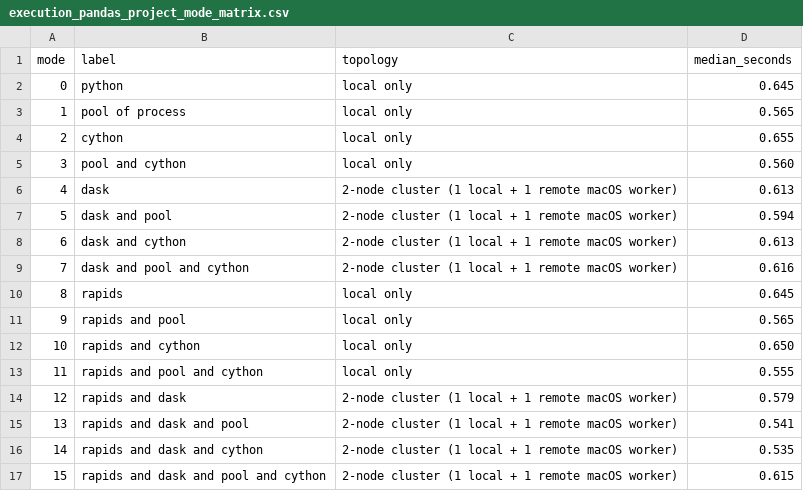
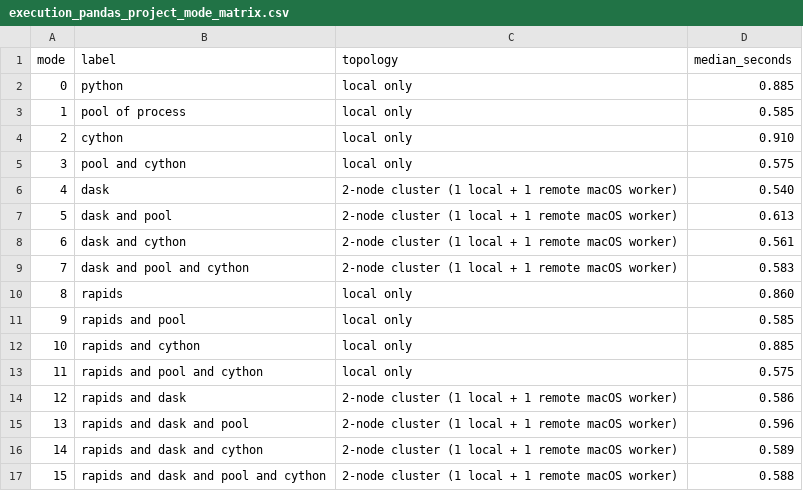
Before and after one commit to ThalesGroup/agilab, a CSV file: docs/source/data/execution_pandas_project_mode_matrix.csv, drawn as a sheet.

```diff
--- a/docs/source/data/execution_pandas_project_mode_matrix.csv
+++ b/docs/source/data/execution_pandas_project_mode_matrix.csv
@@ -1,17 +1,17 @@
 mode,label,topology,median_seconds
-0,python,local only,0.645
-1,pool of process,local only,0.565
-2,cython,local only,0.655
-3,pool and cython,local only,0.560
-4,dask,2-node cluster (1 local + 1 remote macOS worker),0.613
-5,dask and pool,2-node cluster (1 local + 1 remote macOS worker),0.594
-6,dask and cython,2-node cluster (1 local + 1 remote macOS worker),0.613
-7,dask and pool and cython,2-node cluster (1 local + 1 remote macOS worker),0.616
-8,rapids,local only,0.645
-9,rapids and pool,local only,0.565
-10,rapids and cython,local only,0.650
-11,rapids and pool and cython,local only,0.555
-12,rapids and dask,2-node cluster (1 local + 1 remote macOS worker),0.579
-13,rapids and dask and pool,2-node cluster (1 local + 1 remote macOS worker),0.541
-14,rapids and dask and cython,2-node cluster (1 local + 1 remote macOS worker),0.535
-15,rapids and dask and pool and cython,2-node cluster (1 local + 1 remote macOS worker),0.615
+0,python,local only,0.885
+1,pool of process,local only,0.585
+2,cython,local only,0.910
+3,pool and cython,local only,0.575
+4,dask,2-node cluster (1 local + 1 remote macOS worker),0.540
+5,dask and pool,2-node cluster (1 local + 1 remote macOS worker),0.613
+6,dask and cython,2-node cluster (1 local + 1 remote macOS worker),0.561
+7,dask and pool and cython,2-node cluster (1 local + 1 remote macOS worker),0.583
+8,rapids,local only,0.860
+9,rapids and pool,local only,0.585
+10,rapids and cython,local only,0.885
+11,rapids and pool and cython,local only,0.575
+12,rapids and dask,2-node cluster (1 local + 1 remote macOS worker),0.586
+13,rapids and dask and pool,2-node cluster (1 local + 1 remote macOS worker),0.596
+14,rapids and dask and cython,2-node cluster (1 local + 1 remote macOS worker),0.589
+15,rapids and dask and pool and cython,2-node cluster (1 local + 1 remote macOS worker),0.588
```
Also changed, not shown: docs/source/data/execution_mode_matrix_benchmark.csv, docs/source/data/execution_polars_project_mode_matrix.csv, 8 other files.
